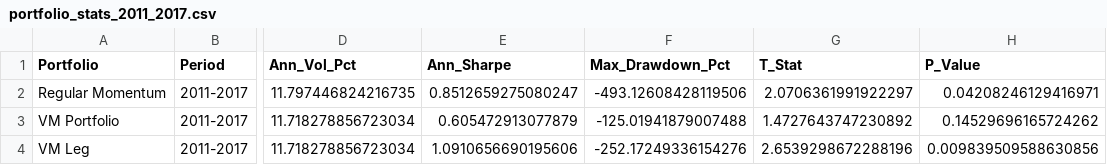
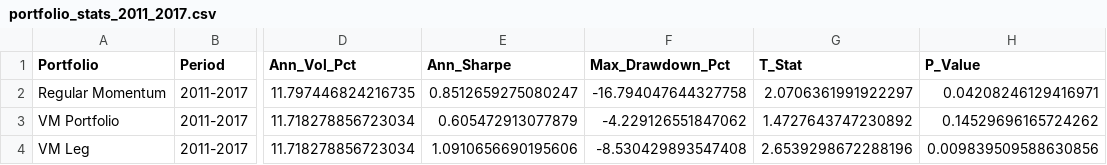
Before and after one commit to acrid2075/BotQ2025, a CSV file: csv/portfolio_stats_2011_2017.csv, drawn as a sheet; only a part is shown, gaps mark what is left out; the diff names each change by its address in the sheet, - before the commit and + after, or states it on an @@ line.

```diff
--- a/csv/portfolio_stats_2011_2017.csv
+++ b/csv/portfolio_stats_2011_2017.csv
-F2 (Max_Drawdown_Pct): -493.12608428119506
+F2 (Max_Drawdown_Pct): -16.794047644327758
-F3 (Max_Drawdown_Pct): -125.01941879007488
+F3 (Max_Drawdown_Pct): -4.229126551847062
-F4 (Max_Drawdown_Pct): -252.17249336154276
+F4 (Max_Drawdown_Pct): -8.530429893547408
```
Also changed, not shown: csv/portfolio_stats_1980_2025.csv, csv/portfolio_stats_2000_2010.csv, 7 other files.
